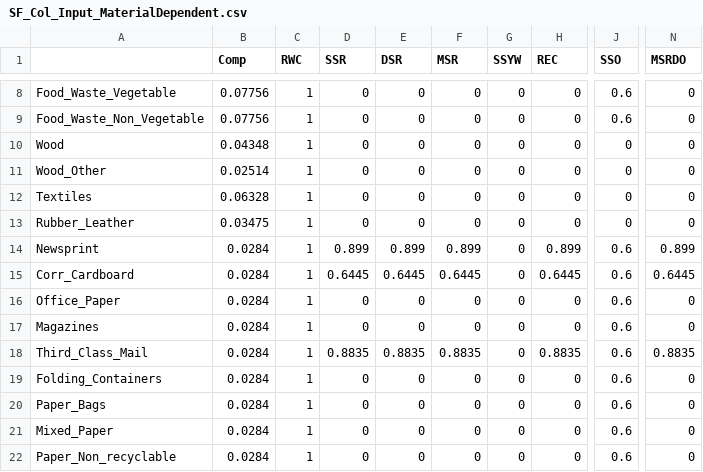
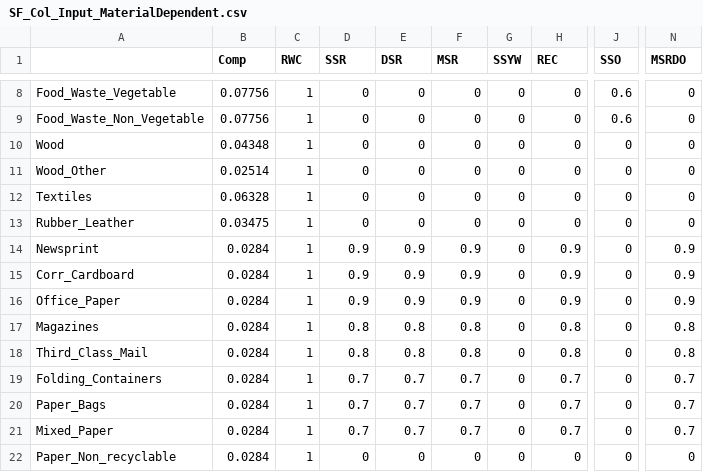
Before and after one commit to SwolfPy-Project/swolfpy-inputdata, a CSV file: swolfpy_inputdata/Data/SF_Col_Input_MaterialDependent.csv, drawn as a sheet; only a part is shown, gaps mark what is left out; the diff covers the shown part only; the diff names each change by its address in the sheet, - before the commit and + after, or states it on an @@ line.

Commit message:
Revise capture efficiencies Ref: Levis, J.W., Barlaz, M.A., Decarolis, J.F., Ranjithan, S.R., 2014. Systematic exploration of efficient strategies to manage solid waste in U.S municipalities: Perspectives from the solid waste optimization life-cycle framework (SWOLF). Environ. Sci. Technol. 48, 3625–3631. https://doi.org/10.1021/es500052h

```diff
--- a/swolfpy_inputdata/Data/SF_Col_Input_MaterialDependent.csv
+++ b/swolfpy_inputdata/Data/SF_Col_Input_MaterialDependent.csv
-D14 (SSR): 0.899
+D14 (SSR): 0.9
-E14 (DSR): 0.899
+E14 (DSR): 0.9
-F14 (MSR): 0.899
+F14 (MSR): 0.9
-H14 (REC): 0.899
+H14 (REC): 0.9
-J14:J22 (SSO): 0.6
+J14:J22 (SSO): 0
-N14 (MSRDO): 0.899
+N14 (MSRDO): 0.9
-D15 (SSR): 0.6445
+D15 (SSR): 0.9
-E15 (DSR): 0.6445
+E15 (DSR): 0.9
-F15 (MSR): 0.6445
+F15 (MSR): 0.9
-H15 (REC): 0.6445
+H15 (REC): 0.9
-N15 (MSRDO): 0.6445
+N15 (MSRDO): 0.9
-D16 (SSR): 0
+D16 (SSR): 0.9
-E16 (DSR): 0
+E16 (DSR): 0.9
-F16 (MSR): 0
+F16 (MSR): 0.9
-H16 (REC): 0
+H16 (REC): 0.9
-N16 (MSRDO): 0
+N16 (MSRDO): 0.9
-D17 (SSR): 0
+D17 (SSR): 0.8
-E17 (DSR): 0
+E17 (DSR): 0.8
-F17 (MSR): 0
+F17 (MSR): 0.8
-H17 (REC): 0
+H17 (REC): 0.8
-N17 (MSRDO): 0
+N17 (MSRDO): 0.8
-D18 (SSR): 0.8835
+D18 (SSR): 0.8
-E18 (DSR): 0.8835
+E18 (DSR): 0.8
-F18 (MSR): 0.8835
+F18 (MSR): 0.8
-H18 (REC): 0.8835
+H18 (REC): 0.8
-N18 (MSRDO): 0.8835
+N18 (MSRDO): 0.8
-D19:D21 (SSR): 0
+D19:D21 (SSR): 0.7
-E19:E21 (DSR): 0
+E19:E21 (DSR): 0.7
-F19:F21 (MSR): 0
+F19:F21 (MSR): 0.7
-H19:H21 (REC): 0
+H19:H21 (REC): 0.7
-N19:N21 (MSRDO): 0
+N19:N21 (MSRDO): 0.7
```
Also changed, not shown: 74 edited cells elsewhere in this file.
